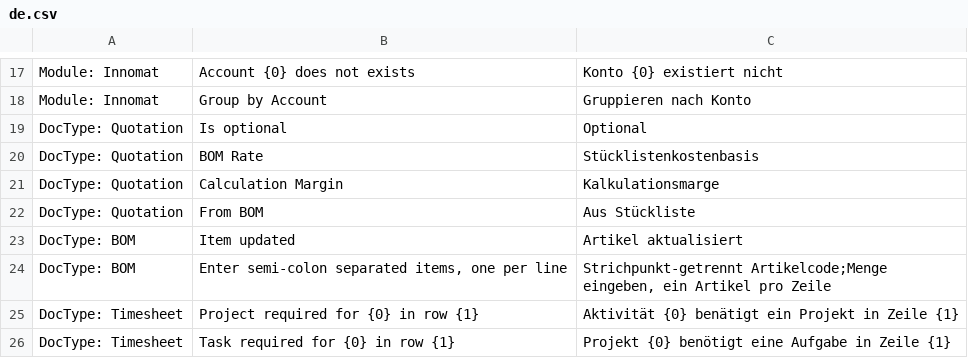
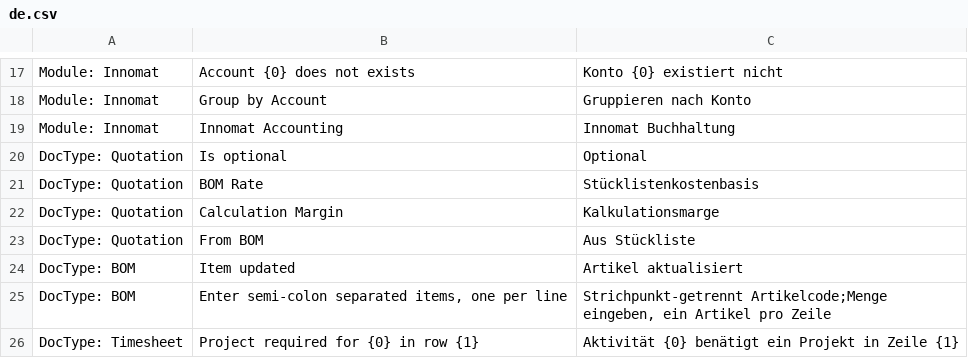
Before and after one commit to Innomat-Automation/erpnext-app, a CSV file: innomat/translations/de.csv, drawn as a sheet; only a part is shown, gaps mark what is left out; the shorter side is filled out with more unchanged rows; the diff names each change by its address in the sheet, - before the commit and + after, or states it on an @@ line.

```diff
--- a/innomat/translations/de.csv
+++ b/innomat/translations/de.csv
+row 19: Module: Innomat | Innomat Accounting | Innomat Buchhaltung
```
Also changed, not shown: 3 other files.
